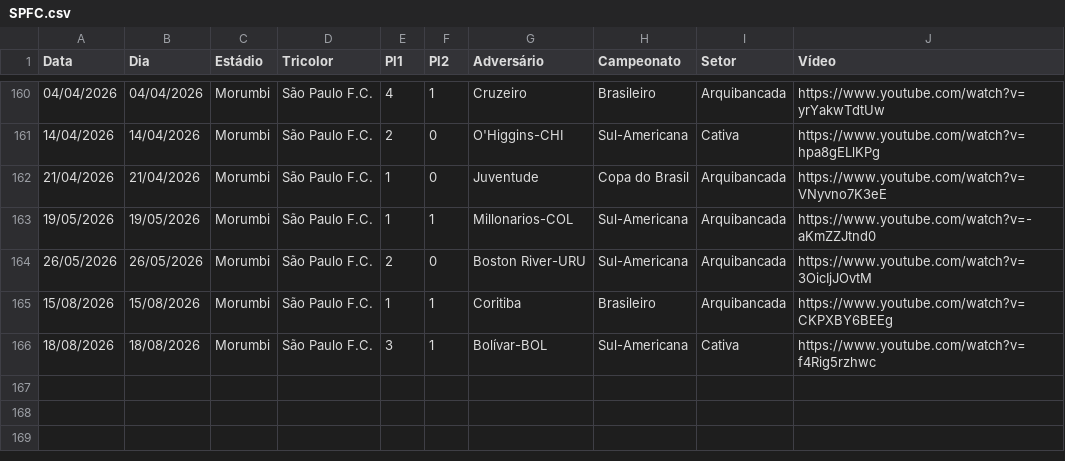
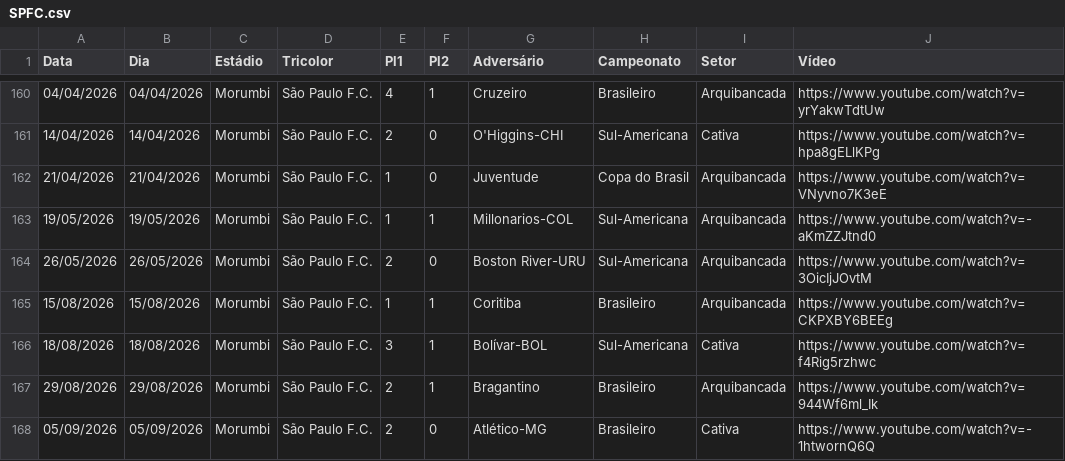
Before and after one commit to renatosts/SPFC, a CSV file: CSV/SPFC.csv, drawn as a sheet; only a part is shown, gaps mark what is left out; the diff names each change by its address in the sheet, - before the commit and + after, or states it on an @@ line.

Commit message:
Processamento 07/09/2026

```diff
--- a/CSV/SPFC.csv
+++ b/CSV/SPFC.csv
+row 167: 29/08/2026 | 29/08/2026 | Morumbi | São Paulo F.C. | 2 | 1 | Bragantino | Brasileiro | Arquibancada | https://www.youtube.com/watch?v=944Wf6ml_Ik
+row 168: 05/09/2026 | 05/09/2026 | Morumbi | São Paulo F.C. | 2 | 0 | Atlético-MG | Brasileiro | Cativa | https://www.youtube.com/watch?v=-1htwornQ6Q
```
